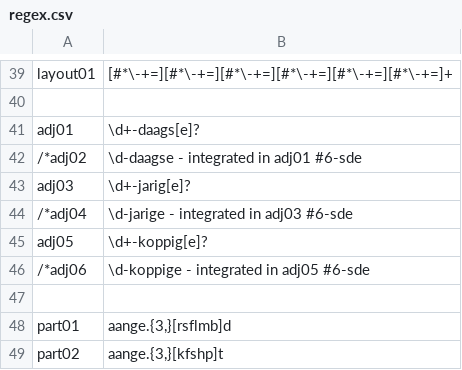
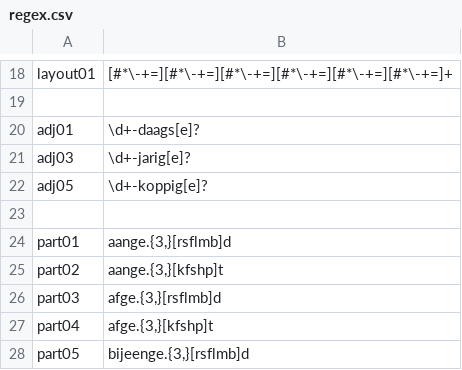
Before and after one commit to intersystems/iknow, a CSV file: language_models/nl/regex.csv, drawn as a sheet; only a part is shown, gaps mark what is left out; the shorter side is filled out with more unchanged rows; the diff covers the shown part only; the diff names each change by its address in the sheet, - before the commit and + after, or states it on an @@ line.

```diff
--- a/language_models/nl/regex.csv
+++ b/language_models/nl/regex.csv
-row 42: /*adj02 | \d-daagse - integrated in adj01 #6-sde
-row 44: /*adj04 | \d-jarige - integrated in adj03 #6-sde
-row 46: /*adj06 | \d-koppige - integrated in adj05 #6-sde
```
Also changed, not shown: 21 removed rows elsewhere in this file, language_models/de/labels.csv, language_models/es/acro.csv, 18 other files.
